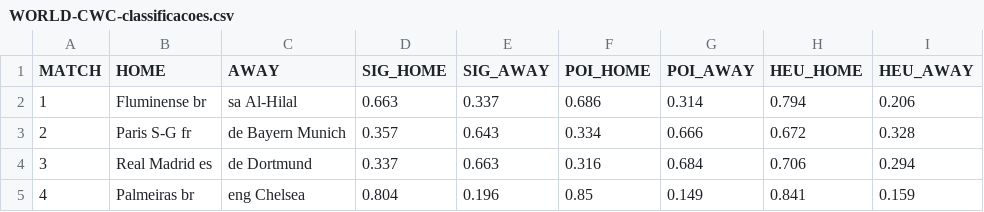
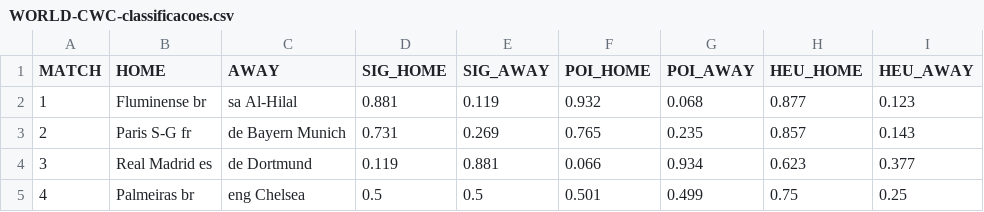
Before and after one commit to andreluizfrancabatista/cwc_simulations, a CSV file: data/WORLD-CWC-classificacoes.csv, drawn as a sheet.

```diff
--- a/data/WORLD-CWC-classificacoes.csv
+++ b/data/WORLD-CWC-classificacoes.csv
@@ -1,5 +1,5 @@
 MATCH;HOME;AWAY;SIG_HOME;SIG_AWAY;POI_HOME;POI_AWAY;HEU_HOME;HEU_AWAY
-1;Fluminense br;sa Al-Hilal;0.663;0.337;0.686;0.314;0.794;0.206
-2;Paris S-G fr;de Bayern Munich;0.357;0.643;0.334;0.666;0.672;0.328
-3;Real Madrid es;de Dortmund;0.337;0.663;0.316;0.684;0.706;0.294
-4;Palmeiras br;eng Chelsea;0.804;0.196;0.85;0.149;0.841;0.159
+1;Fluminense br;sa Al-Hilal;0.881;0.119;0.932;0.068;0.877;0.123
+2;Paris S-G fr;de Bayern Munich;0.731;0.269;0.765;0.235;0.857;0.143
+3;Real Madrid es;de Dortmund;0.119;0.881;0.066;0.934;0.623;0.377
+4;Palmeiras br;eng Chelsea;0.5;0.5;0.501;0.499;0.75;0.25
```
Also changed, not shown: data/WORLD-CWC-scores.csv, data/WORLD-CWC.csv, 3 other files.
